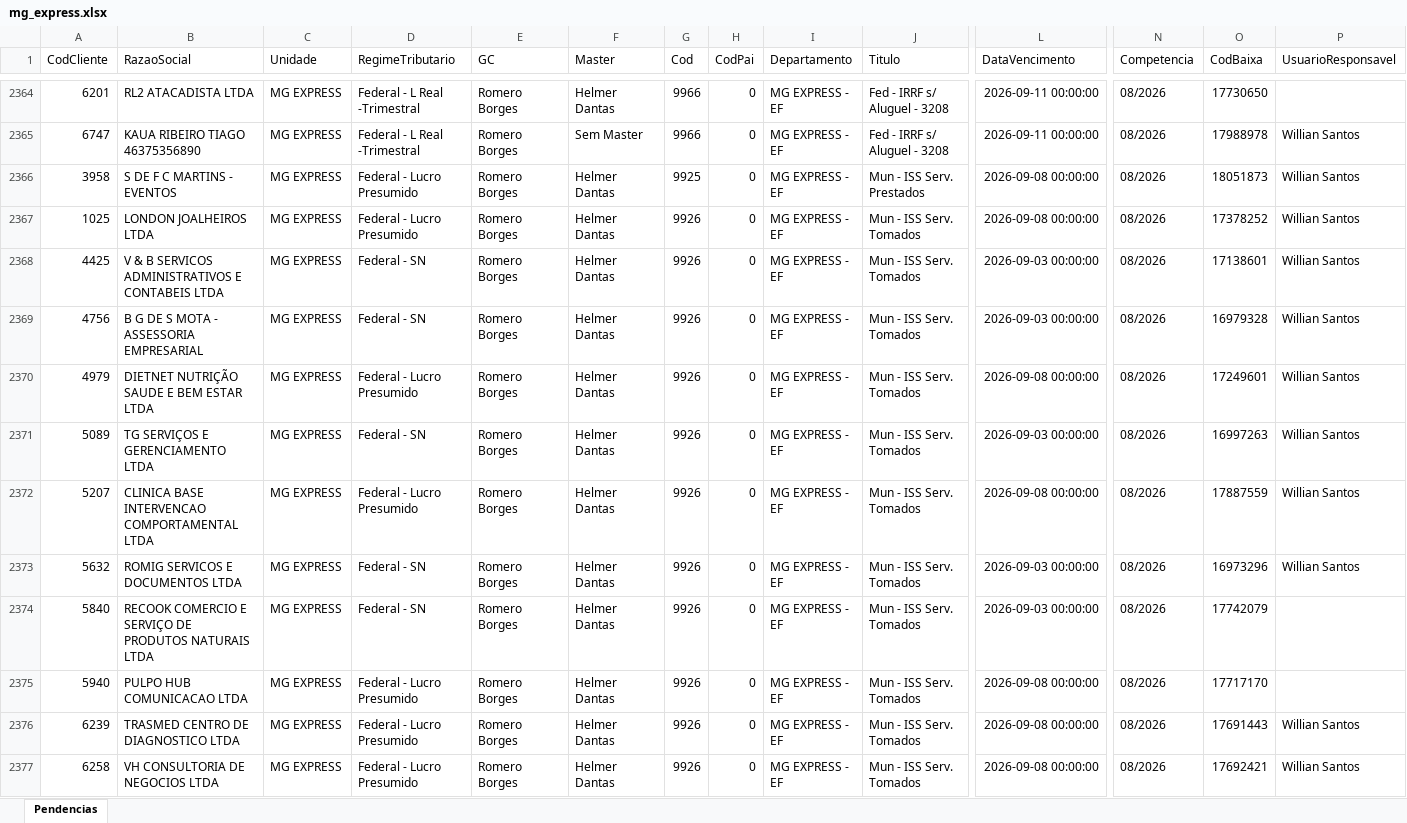
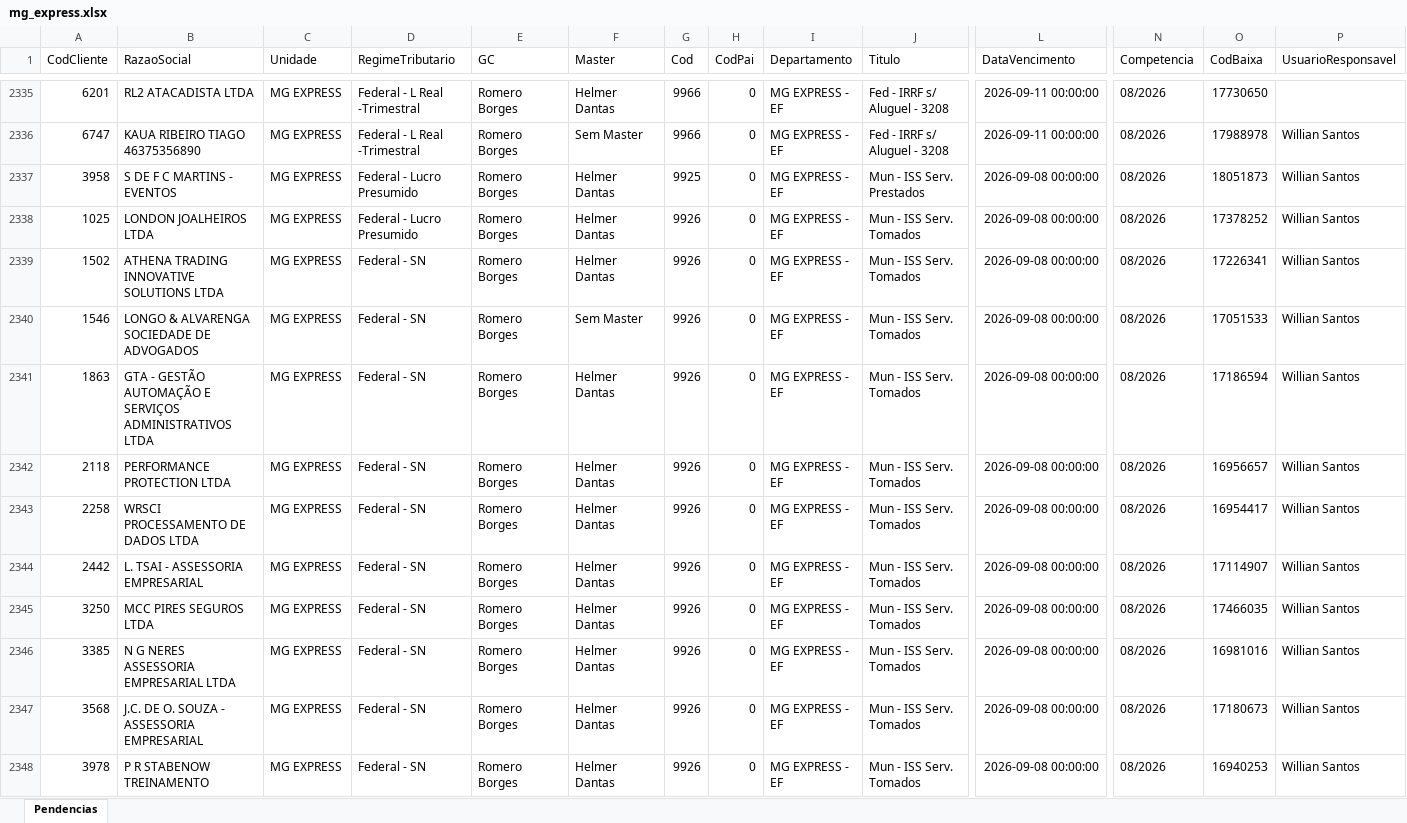
Before and after one commit to Controladoria-MG/Portal-das-tarefas, an Excel workbook: dados/base/mg_express.xlsx, sheet Pendencias, drawn as a sheet; only a part is shown, gaps mark what is left out; the shorter side is filled out with more unchanged rows; values as stored, in another font and other column widths than the file's, no borders; rows hold the shown columns only; the diff covers the shown part only; the diff names each change by its address in the sheet, - before the commit and + after, or states it on an @@ line.

```diff
--- a/dados/base/mg_express.xlsx (sheet Pendencias)
+++ b/dados/base/mg_express.xlsx (sheet Pendencias)
+row 2339: 1502 | ATHENA TRADING INNOVATIVE SOLUTIONS LTDA | MG EXPRESS | Federal - SN | Romero Borges | Helmer Dantas | 9926 | 0 | MG EXPRESS - EF | Mun - ISS Serv. Tomados | 2026-09-08 00:00:00 | 08/2026 | 17226341 | Willian Santos
+row 2340: 1546 | LONGO & ALVARENGA SOCIEDADE DE ADVOGADOS | MG EXPRESS | Federal - SN | Romero Borges | Sem Master | 9926 | 0 | MG EXPRESS - EF | Mun - ISS Serv. Tomados | 2026-09-08 00:00:00 | 08/2026 | 17051533 | Willian Santos
+row 2341: 1863 | GTA - GESTÃO AUTOMAÇÃO E SERVIÇOS ADMINISTRATIVOS LTDA | MG EXPRESS | Federal - SN | Romero Borges | Helmer Dantas | 9926 | 0 | MG EXPRESS - EF | Mun - ISS Serv. Tomados | 2026-09-08 00:00:00 | 08/2026 | 17186594 | Willian Santos
+row 2342: 2118 | PERFORMANCE PROTECTION LTDA | MG EXPRESS | Federal - SN | Romero Borges | Helmer Dantas | 9926 | 0 | MG EXPRESS - EF | Mun - ISS Serv. Tomados | 2026-09-08 00:00:00 | 08/2026 | 16956657 | Willian Santos
+row 2343: 2258 | WRSCI PROCESSAMENTO DE DADOS LTDA | MG EXPRESS | Federal - SN | Romero Borges | Helmer Dantas | 9926 | 0 | MG EXPRESS - EF | Mun - ISS Serv. Tomados | 2026-09-08 00:00:00 | 08/2026 | 16954417 | Willian Santos
+row 2344: 2442 | L. TSAI - ASSESSORIA EMPRESARIAL | MG EXPRESS | Federal - SN | Romero Borges | Helmer Dantas | 9926 | 0 | MG EXPRESS - EF | Mun - ISS Serv. Tomados | 2026-09-08 00:00:00 | 08/2026 | 17114907 | Willian Santos
+row 2345: 3250 | MCC PIRES SEGUROS LTDA | MG EXPRESS | Federal - SN | Romero Borges | Helmer Dantas | 9926 | 0 | MG EXPRESS - EF | Mun - ISS Serv. Tomados | 2026-09-08 00:00:00 | 08/2026 | 17466035 | Willian Santos
+row 2346: 3385 | N G NERES ASSESSORIA EMPRESARIAL LTDA | MG EXPRESS | Federal - SN | Romero Borges | Helmer Dantas | 9926 | 0 | MG EXPRESS - EF | Mun - ISS Serv. Tomados | 2026-09-08 00:00:00 | 08/2026 | 16981016 | Willian Santos
+row 2347: 3568 | J.C. DE O. SOUZA - ASSESSORIA EMPRESARIAL | MG EXPRESS | Federal - SN | Romero Borges | Helmer Dantas | 9926 | 0 | MG EXPRESS - EF | Mun - ISS Serv. Tomados | 2026-09-08 00:00:00 | 08/2026 | 17180673 | Willian Santos
+row 2348: 3978 | P R STABENOW TREINAMENTO | MG EXPRESS | Federal - SN | Romero Borges | Helmer Dantas | 9926 | 0 | MG EXPRESS - EF | Mun - ISS Serv. Tomados | 2026-09-08 00:00:00 | 08/2026 | 16940253 | Willian Santos
```
Also changed, not shown: 21 added rows and 31 removed rows elsewhere in this sheet, dados/base/bpo.xlsx, dados/base/goias.xlsx, 3 other files.
